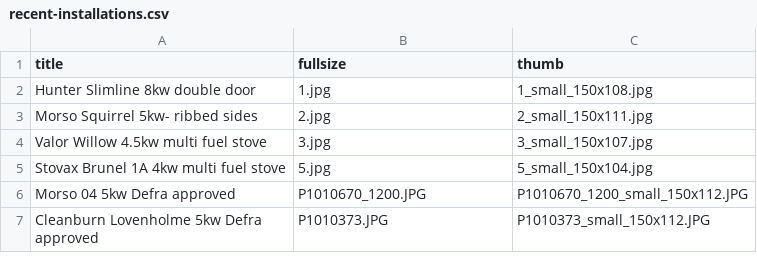
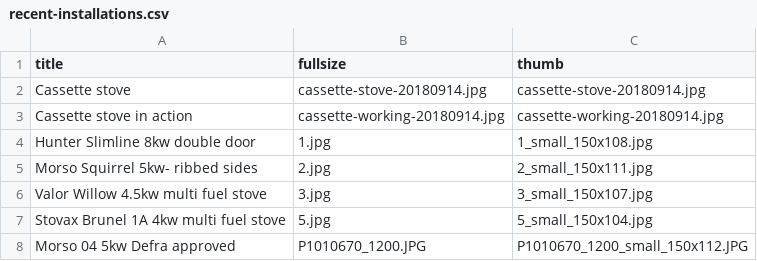
Before and after one commit to steventux/independentstoveinstallations, a CSV file: _data/recent-installations.csv, drawn as a sheet; only a part is shown; the shorter side is filled out with more unchanged rows.

```diff
--- a/_data/recent-installations.csv
+++ b/_data/recent-installations.csv
@@ -1,2 +1,4 @@
 title,fullsize,thumb
+Cassette stove,cassette-stove-20180914.jpg,cassette-stove-20180914.jpg
+Cassette stove in action,cassette-working-20180914.jpg,cassette-working-20180914.jpg
 Hunter Slimline 8kw double door,1.jpg,1_small_150x108.jpg
```
Also changed, not shown: 3 other files.
